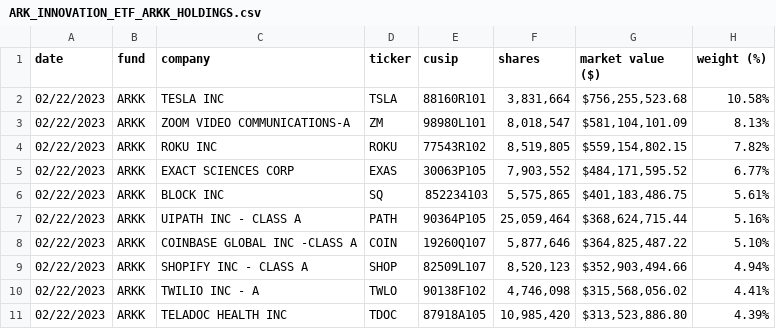
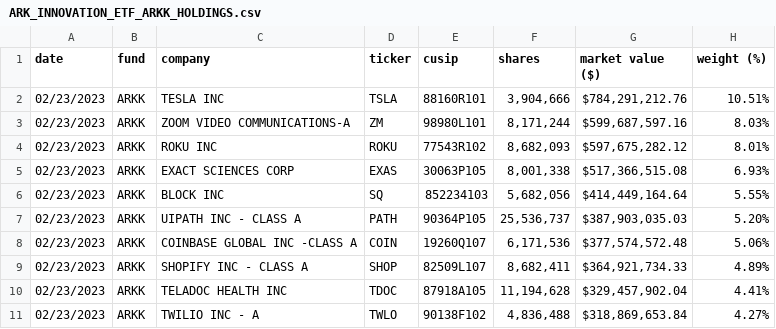
Before and after one commit to tsekityam/ark-funds-flat-data, a CSV file: raw/ARK_INNOVATION_ETF_ARKK_HOLDINGS.csv, drawn as a sheet; only a part is shown; the diff covers the shown part only.

Commit message:
Flat: latest data (2023-02-24T00:21:39.804Z) {   "date": "2023-02-24T00:21:39.804Z",   "files": [     {       "name": "ARK_INNOVATION_ETF_ARKK_HOLDINGS.csv",       "deltaBytes": 6,       "source": "https://ark-funds.com/wp-content/uploads/funds-etf-csv/ARK_INNOVATION_ETF_ARKK_HOLDINGS.csv"     },     {       "name": "raw/ARK_INNOVATION_ETF_ARKK_HOLDINGS.csv",       "deltaBytes": 6,       "source": "https://ark-funds.com/wp-content/uploads/funds-etf-csv/ARK_INNOVATION_ETF_ARKK_HOLDINGS.csv"     }   ] }

```diff
--- a/raw/ARK_INNOVATION_ETF_ARKK_HOLDINGS.csv
+++ b/raw/ARK_INNOVATION_ETF_ARKK_HOLDINGS.csv
@@ -1,11 +1,11 @@
 date,fund,company,ticker,cusip,shares,"market value ($)","weight (%)"
-02/22/2023,ARKK,"TESLA INC",TSLA,88160R101,"3,831,664","$756,255,523.68",10.58%
-02/22/2023,ARKK,"ZOOM VIDEO COMMUNICATIONS-A",ZM,98980L101,"8,018,547","$581,104,101.09",8.13%
-02/22/2023,ARKK,"ROKU INC",ROKU,77543R102,"8,519,805","$559,154,802.15",7.82%
-02/22/2023,ARKK,"EXACT SCIENCES CORP",EXAS,30063P105,"7,903,552","$484,171,595.52",6.77%
-02/22/2023,ARKK,"BLOCK INC",SQ,852234103,"5,575,865","$401,183,486.75",5.61%
-02/22/2023,ARKK,"UIPATH INC - CLASS A",PATH,90364P105,"25,059,464","$368,624,715.44",5.16%
-02/22/2023,ARKK,"COINBASE GLOBAL INC -CLASS A",COIN,19260Q107,"5,877,646","$364,825,487.22",5.10%
-02/22/2023,ARKK,"SHOPIFY INC - CLASS A",SHOP,82509L107,"8,520,123","$352,903,494.66",4.94%
-02/22/2023,ARKK,"TWILIO INC - A",TWLO,90138F102,"4,746,098","$315,568,056.02",4.41%
-02/22/2023,ARKK,"TELADOC HEALTH INC",TDOC,87918A105,"10,985,420","$313,523,886.80",4.39%
+02/23/2023,ARKK,"TESLA INC",TSLA,88160R101,"3,904,666","$784,291,212.76",10.51%
+02/23/2023,ARKK,"ZOOM VIDEO COMMUNICATIONS-A",ZM,98980L101,"8,171,244","$599,687,597.16",8.03%
+02/23/2023,ARKK,"ROKU INC",ROKU,77543R102,"8,682,093","$597,675,282.12",8.01%
+02/23/2023,ARKK,"EXACT SCIENCES CORP",EXAS,30063P105,"8,001,338","$517,366,515.08",6.93%
+02/23/2023,ARKK,"BLOCK INC",SQ,852234103,"5,682,056","$414,449,164.64",5.55%
+02/23/2023,ARKK,"UIPATH INC - CLASS A",PATH,90364P105,"25,536,737","$387,903,035.03",5.20%
+02/23/2023,ARKK,"COINBASE GLOBAL INC -CLASS A",COIN,19260Q107,"6,171,536","$377,574,572.48",5.06%
+02/23/2023,ARKK,"SHOPIFY INC - CLASS A",SHOP,82509L107,"8,682,411","$364,921,734.33",4.89%
+02/23/2023,ARKK,"TELADOC HEALTH INC",TDOC,87918A105,"11,194,628","$329,457,902.04",4.41%
+02/23/2023,ARKK,"TWILIO INC - A",TWLO,90138F102,"4,836,488","$318,869,653.84",4.27%
```
Also changed, not shown: 2 added rows, 2 removed rows and 66 edited cells elsewhere in this file, ARK_INNOVATION_ETF_ARKK_HOLDINGS.csv.
